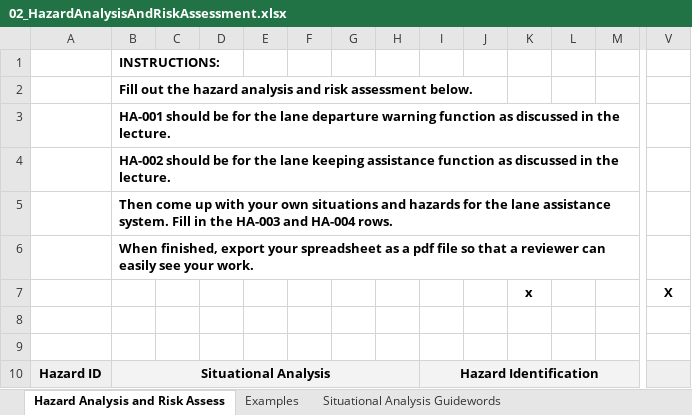
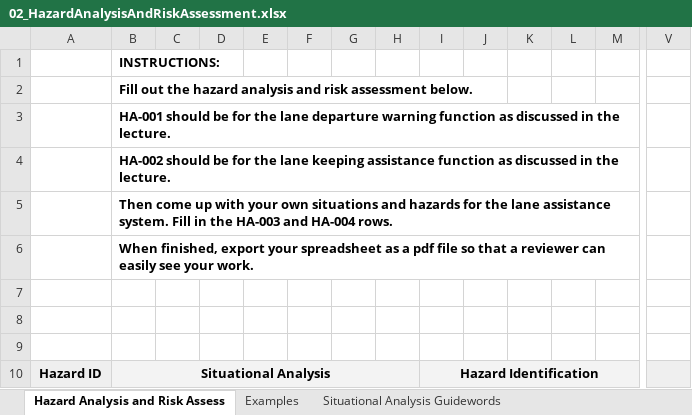
Before and after one commit to carstenMIELENZ/delivery, an Excel workbook: src/02_HazardAnalysisAndRiskAssessment.xlsx, sheet Hazard Analysis and Risk Assess, drawn as a sheet; only a part is shown, gaps mark what is left out; values as stored, in another font and other column widths than the file's, no borders; rows hold the shown columns only; the diff covers the shown part only; the diff names each change by its address in the sheet, - before the commit and + after, or states it on an @@ line.

```diff
--- a/src/02_HazardAnalysisAndRiskAssessment.xlsx (sheet Hazard Analysis and Risk Assess)
+++ b/src/02_HazardAnalysisAndRiskAssessment.xlsx (sheet Hazard Analysis and Risk Assess)
-row 7:  |  |  |  |  |  |  |  |  |  | x |  |  | X
+row 7: (empty)
```
Also changed, not shown: 50 edited cells elsewhere in this sheet, 9 other files.
